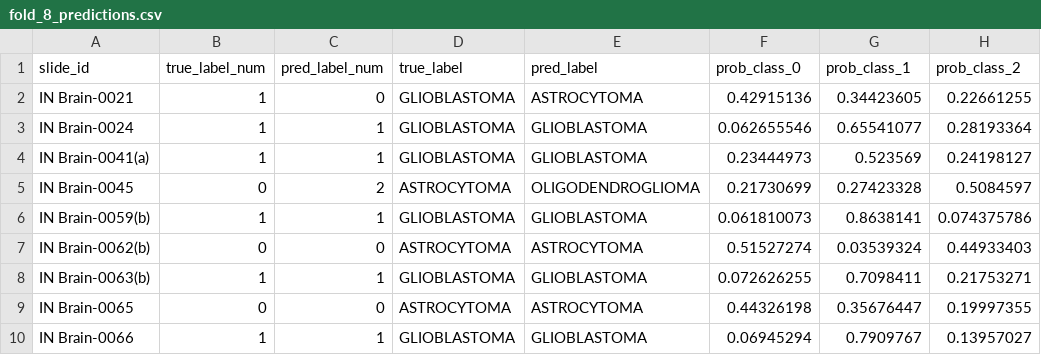
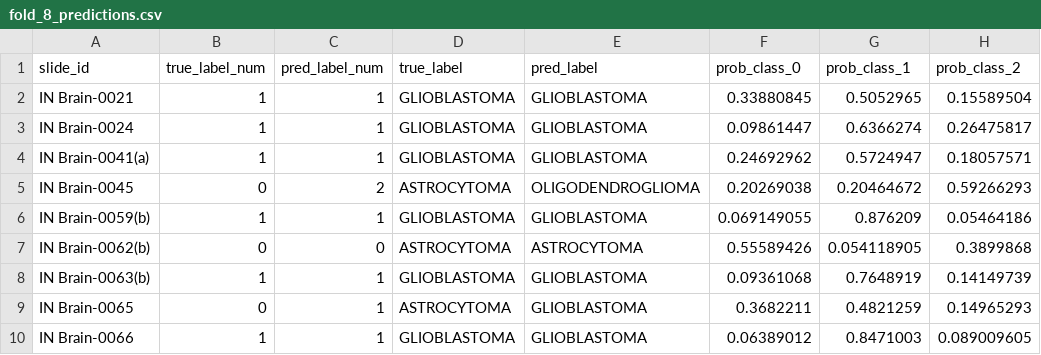
Before and after one commit to AkhilPuppala/Glioma-subtype-classification, a CSV file: CLAM-master/results/mb/IPD_s1/predictions/fold_8_predictions.csv, drawn as a sheet; only a part is shown; the diff covers the shown part only.

```diff
--- a/CLAM-master/results/mb/IPD_s1/predictions/fold_8_predictions.csv
+++ b/CLAM-master/results/mb/IPD_s1/predictions/fold_8_predictions.csv
@@ -1,10 +1,10 @@
 slide_id,true_label_num,pred_label_num,true_label,pred_label,prob_class_0,prob_class_1,prob_class_2
-IN Brain-0021,1,0,GLIOBLASTOMA,ASTROCYTOMA,0.42915136,0.34423605,0.22661255
-IN Brain-0024,1,1,GLIOBLASTOMA,GLIOBLASTOMA,0.062655546,0.65541077,0.28193364
-IN Brain-0041(a),1,1,GLIOBLASTOMA,GLIOBLASTOMA,0.23444973,0.523569,0.24198127
-IN Brain-0045,0,2,ASTROCYTOMA,OLIGODENDROGLIOMA,0.21730699,0.27423328,0.5084597
-IN Brain-0059(b),1,1,GLIOBLASTOMA,GLIOBLASTOMA,0.061810073,0.8638141,0.074375786
-IN Brain-0062(b),0,0,ASTROCYTOMA,ASTROCYTOMA,0.51527274,0.03539324,0.44933403
-IN Brain-0063(b),1,1,GLIOBLASTOMA,GLIOBLASTOMA,0.072626255,0.7098411,0.21753271
-IN Brain-0065,0,0,ASTROCYTOMA,ASTROCYTOMA,0.44326198,0.35676447,0.19997355
-IN Brain-0066,1,1,GLIOBLASTOMA,GLIOBLASTOMA,0.06945294,0.7909767,0.13957027
+IN Brain-0021,1,1,GLIOBLASTOMA,GLIOBLASTOMA,0.33880845,0.5052965,0.15589504
+IN Brain-0024,1,1,GLIOBLASTOMA,GLIOBLASTOMA,0.09861447,0.6366274,0.26475817
+IN Brain-0041(a),1,1,GLIOBLASTOMA,GLIOBLASTOMA,0.24692962,0.5724947,0.18057571
+IN Brain-0045,0,2,ASTROCYTOMA,OLIGODENDROGLIOMA,0.20269038,0.20464672,0.59266293
+IN Brain-0059(b),1,1,GLIOBLASTOMA,GLIOBLASTOMA,0.069149055,0.876209,0.05464186
+IN Brain-0062(b),0,0,ASTROCYTOMA,ASTROCYTOMA,0.55589426,0.054118905,0.3899868
+IN Brain-0063(b),1,1,GLIOBLASTOMA,GLIOBLASTOMA,0.09361068,0.7648919,0.14149739
+IN Brain-0065,0,1,ASTROCYTOMA,GLIOBLASTOMA,0.3682211,0.4821259,0.14965293
+IN Brain-0066,1,1,GLIOBLASTOMA,GLIOBLASTOMA,0.06389012,0.8471003,0.089009605
```
Also changed, not shown: 125 edited cells elsewhere in this file, CLAM-master/results/mb/IPD_s1/predictions/fold_0_predictions.csv, CLAM-master/results/mb/IPD_s1/predictions/fold_1_predictions.csv, 41 other files.
